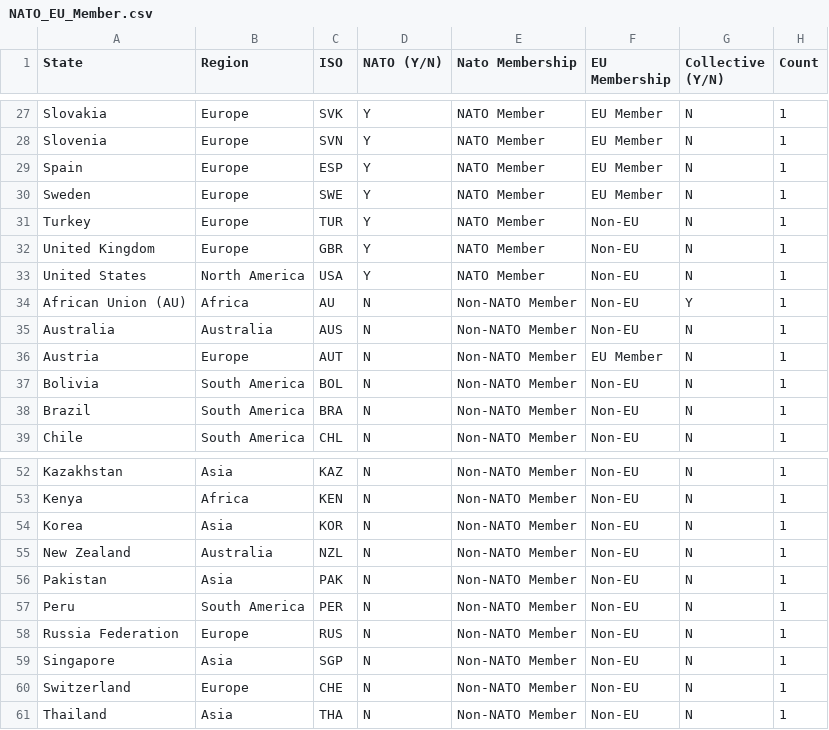
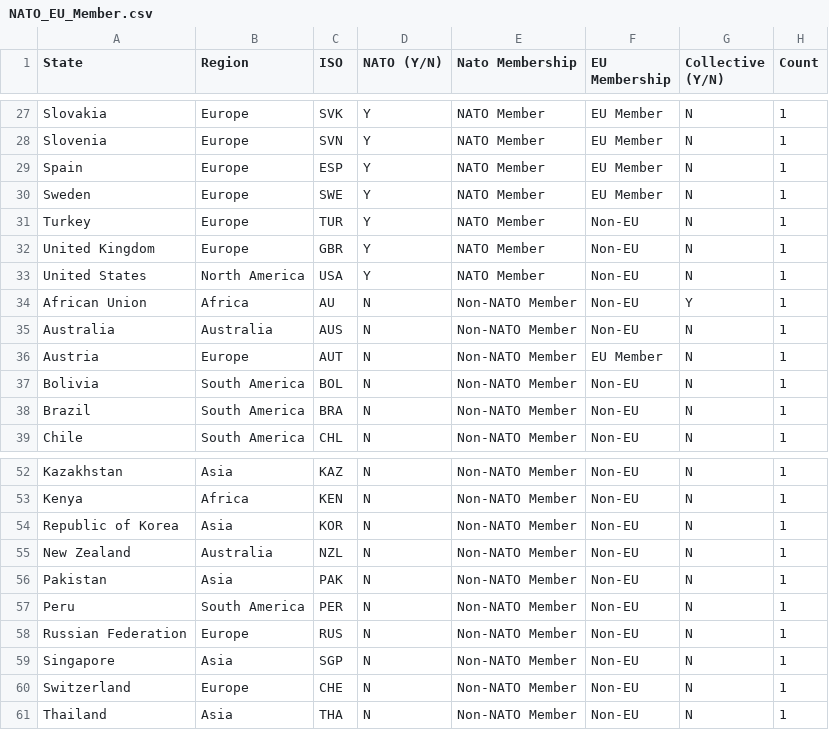
Before and after one commit to marieleponti/globalcyberlawproject-ilit, a CSV file: src/data/NATO_EU_Member.csv, drawn as a sheet; only a part is shown, gaps mark what is left out.

```diff
--- a/src/data/NATO_EU_Member.csv
+++ b/src/data/NATO_EU_Member.csv
@@ -33,3 +33,3 @@ United Kingdom,Europe,GBR,Y,NATO Member,Non-EU,N,1
 United States,North America,USA,Y,NATO Member,Non-EU,N,1
-African Union (AU),Africa,AU,N,Non-NATO Member,Non-EU,Y,1
+African Union,Africa,AU,N,Non-NATO Member,Non-EU,Y,1
 Australia,Australia,AUS,N,Non-NATO Member,Non-EU,N,1
@@ -53,3 +53,3 @@ Kazakhstan,Asia,KAZ,N,Non-NATO Member,Non-EU,N,1
 Kenya,Africa,KEN,N,Non-NATO Member,Non-EU,N,1
-Korea,Asia,KOR,N,Non-NATO Member,Non-EU,N,1
+Republic of Korea,Asia,KOR,N,Non-NATO Member,Non-EU,N,1
 New Zealand,Australia,NZL,N,Non-NATO Member,Non-EU,N,1
@@ -57,3 +57,3 @@ Pakistan,Asia,PAK,N,Non-NATO Member,Non-EU,N,1
 Peru,South America,PER,N,Non-NATO Member,Non-EU,N,1
-Russia Federation,Europe,RUS,N,Non-NATO Member,Non-EU,N,1
+Russian Federation,Europe,RUS,N,Non-NATO Member,Non-EU,N,1
 Singapore,Asia,SGP,N,Non-NATO Member,Non-EU,N,1
```
Also changed, not shown: src/data/democracy-index-eiu.csv, src/data/nonintervention-sept2025.csv, 2 other files.
